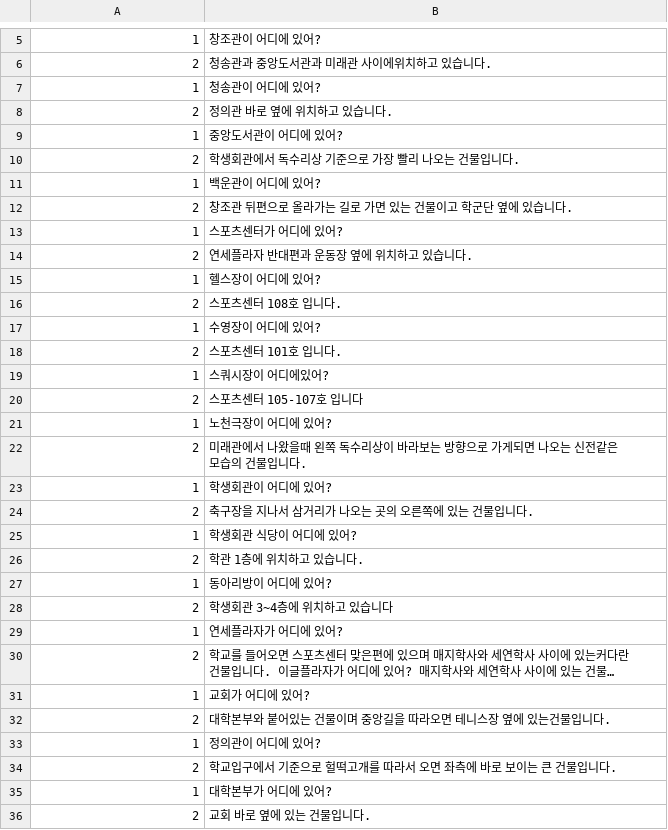
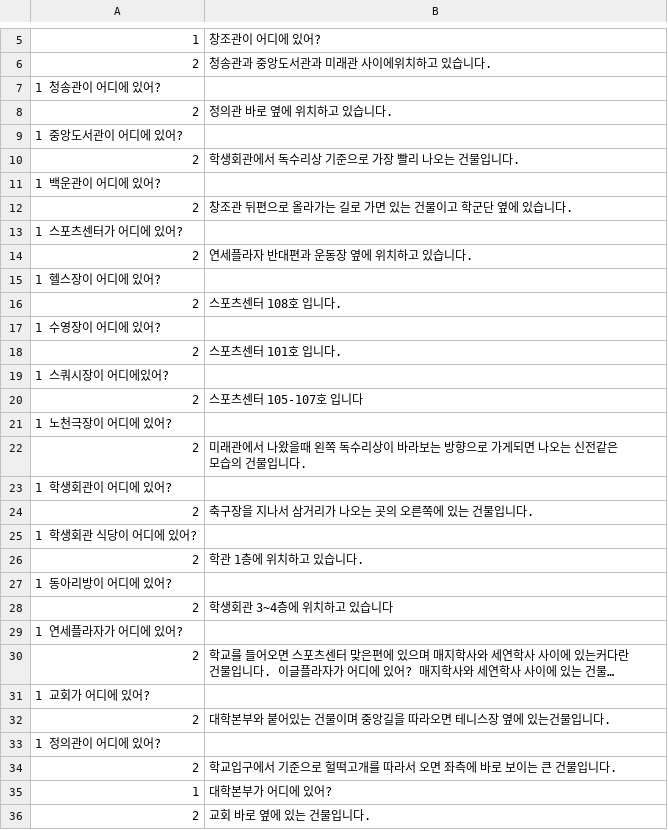
Before and after one commit to Junhwan5245/artificialpractice4, a CSV file: data.csv, drawn as a sheet; only a part is shown, gaps mark what is left out; long unchanged cells end in …; removed rows and columns are numbered as before the commit, all else as after; the diff covers the shown part only; the diff names each change by its address in the sheet, - before the commit and + after, or states it on an @@ line.

Commit message:
Update data.csv

```diff
--- a/data.csv
+++ b/data.csv
-row 7: 1 | 청송관이 어디에 있어?
+row 7: 1 청송관이 어디에 있어?
-row 9: 1 | 중앙도서관이 어디에 있어?
+row 9: 1 중앙도서관이 어디에 있어?
-row 11: 1 | 백운관이 어디에 있어?
+row 11: 1 백운관이 어디에 있어?
-row 13: 1 | 스포츠센터가 어디에 있어?
+row 13: 1 스포츠센터가 어디에 있어?
-row 15: 1 | 헬스장이 어디에 있어?
+row 15: 1 헬스장이 어디에 있어?
-row 17: 1 | 수영장이 어디에 있어?
+row 17: 1 수영장이 어디에 있어?
-row 19: 1 | 스쿼시장이 어디에있어?
+row 19: 1 스쿼시장이 어디에있어?
-row 21: 1 | 노천극장이 어디에 있어?
+row 21: 1 노천극장이 어디에 있어?
-row 23: 1 | 학생회관이 어디에 있어?
+row 23: 1 학생회관이 어디에 있어?
-row 25: 1 | 학생회관 식당이 어디에 있어?
+row 25: 1 학생회관 식당이 어디에 있어?
-row 27: 1 | 동아리방이 어디에 있어?
+row 27: 1 동아리방이 어디에 있어?
-row 29: 1 | 연세플라자가 어디에 있어?
+row 29: 1 연세플라자가 어디에 있어?
-row 31: 1 | 교회가 어디에 있어?
+row 31: 1 교회가 어디에 있어?
-row 33: 1 | 정의관이 어디에 있어?
+row 33: 1 정의관이 어디에 있어?
```
Also changed, not shown: 30 added rows, 30 removed rows and 1 edited cell elsewhere in this file.
